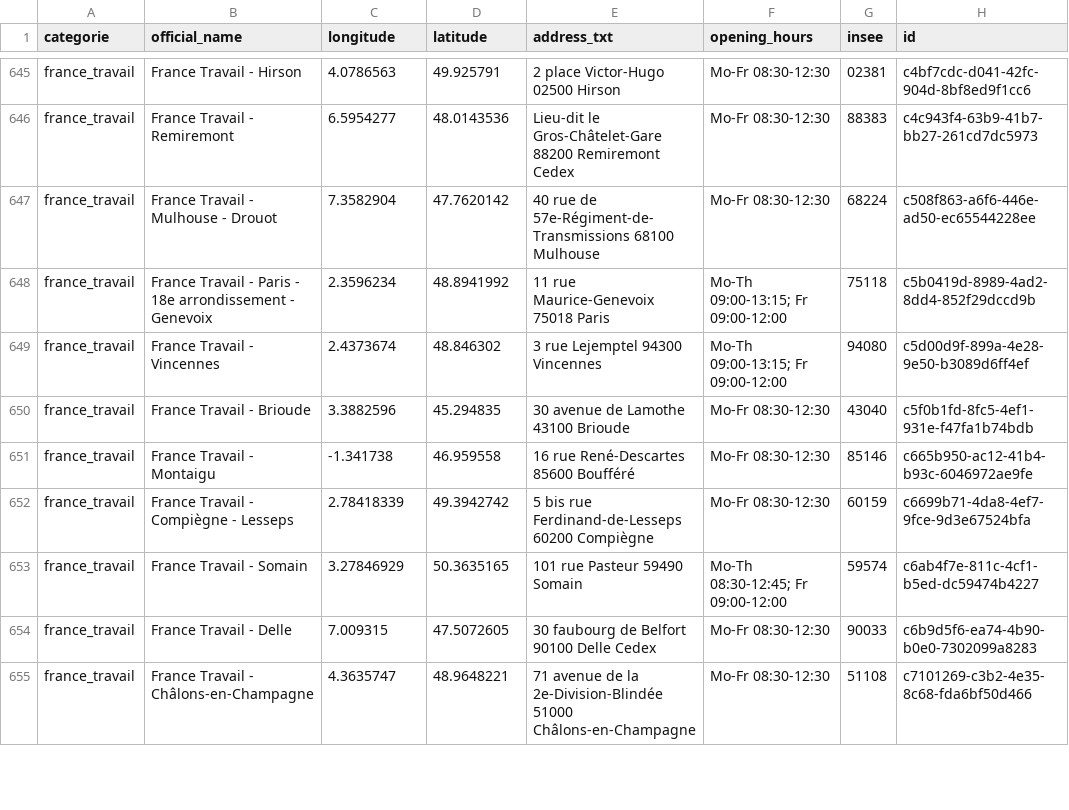
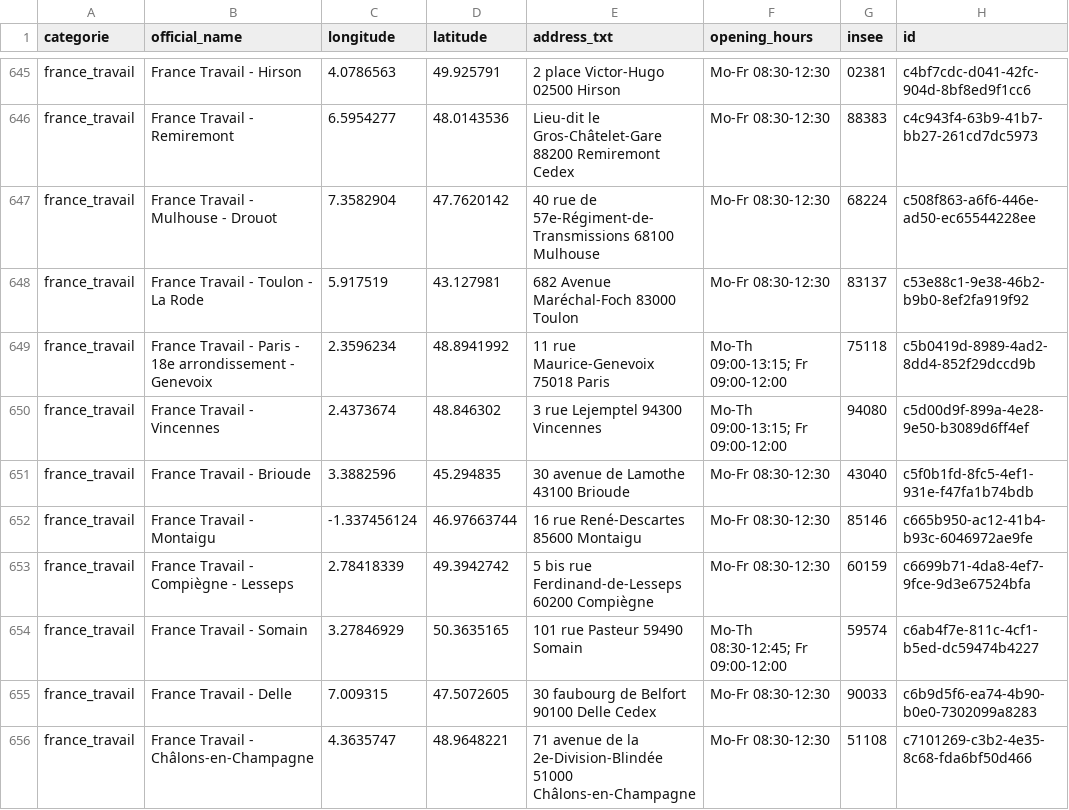
Before and after one commit to nlehuby/sepuqu, a CSV file: france_travail.csv, drawn as a sheet; only a part is shown, gaps mark what is left out; the diff covers the shown part only.

```diff
--- a/france_travail.csv
+++ b/france_travail.csv
@@ -647,2 +647,3 @@ france_travail,France Travail - Remiremont,6.5954277,48.0143536,Lieu-dit le Gros
 france_travail,France Travail - Mulhouse - Drouot,7.3582904,47.7620142,40 rue de 57e-Régiment-de-Transmissions 68100 Mulhouse,Mo-Fr 08:30-12:30,68224,c508f863-a6f6-446e-ad50-ec65544228ee
+france_travail,France Travail - Toulon - La Rode,5.917519,43.127981,682 Avenue Maréchal-Foch 83000 Toulon,Mo-Fr 08:30-12:30,83137,c53e88c1-9e38-46b2-b9b0-8ef2fa919f92
 france_travail,France Travail - Paris - 18e arrondissement - Genevoix,2.3596234,48.8941992,11 rue Maurice-Genevoix 75018 Paris,Mo-Th 09:00-13:15; Fr 09:00-12:00,75118,c5b0419d-8989-4ad2-8dd4-852f29dccd9b
@@ -650,3 +651,3 @@ france_travail,France Travail - Vincennes,2.4373674,48.846302,3 rue Lejemptel 94
 france_travail,France Travail - Brioude,3.3882596,45.294835,30 avenue de Lamothe 43100 Brioude,Mo-Fr 08:30-12:30,43040,c5f0b1fd-8fc5-4ef1-931e-f47fa1b74bdb
-france_travail,France Travail - Montaigu,-1.341738,46.959558,16 rue René-Descartes 85600 Boufféré,Mo-Fr 08:30-12:30,85146,c665b950-ac12-41b4-b93c-6046972ae9fe
+france_travail,France Travail - Montaigu,-1.337456124,46.97663744,16 rue René-Descartes 85600 Montaigu,Mo-Fr 08:30-12:30,85146,c665b950-ac12-41b4-b93c-6046972ae9fe
 france_travail,France Travail - Compiègne - Lesseps,2.78418339,49.3942742,5 bis rue Ferdinand-de-Lesseps 60200 Compiègne,Mo-Fr 08:30-12:30,60159,c6699b71-4da8-4ef7-9fce-9d3e67524bfa
```
Also changed, not shown: 5 added rows, 3 removed rows and 40 edited cells elsewhere in this file, focus_with_osm.csv.
